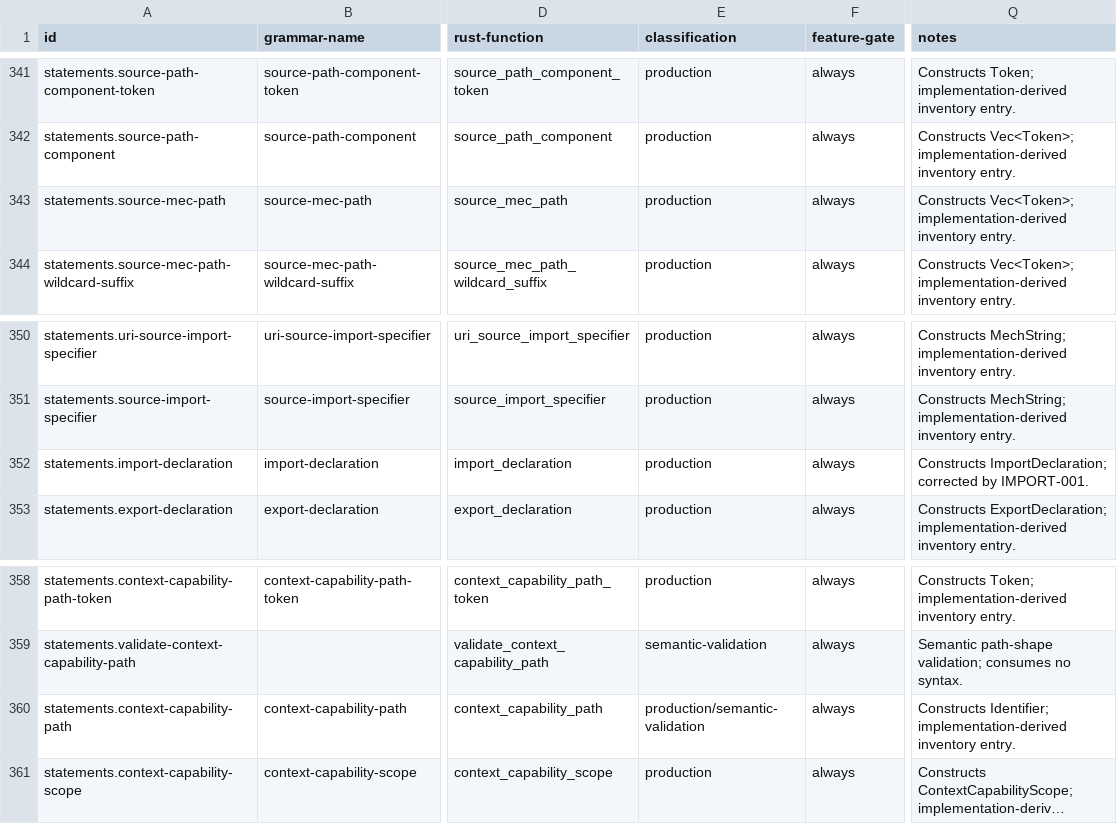
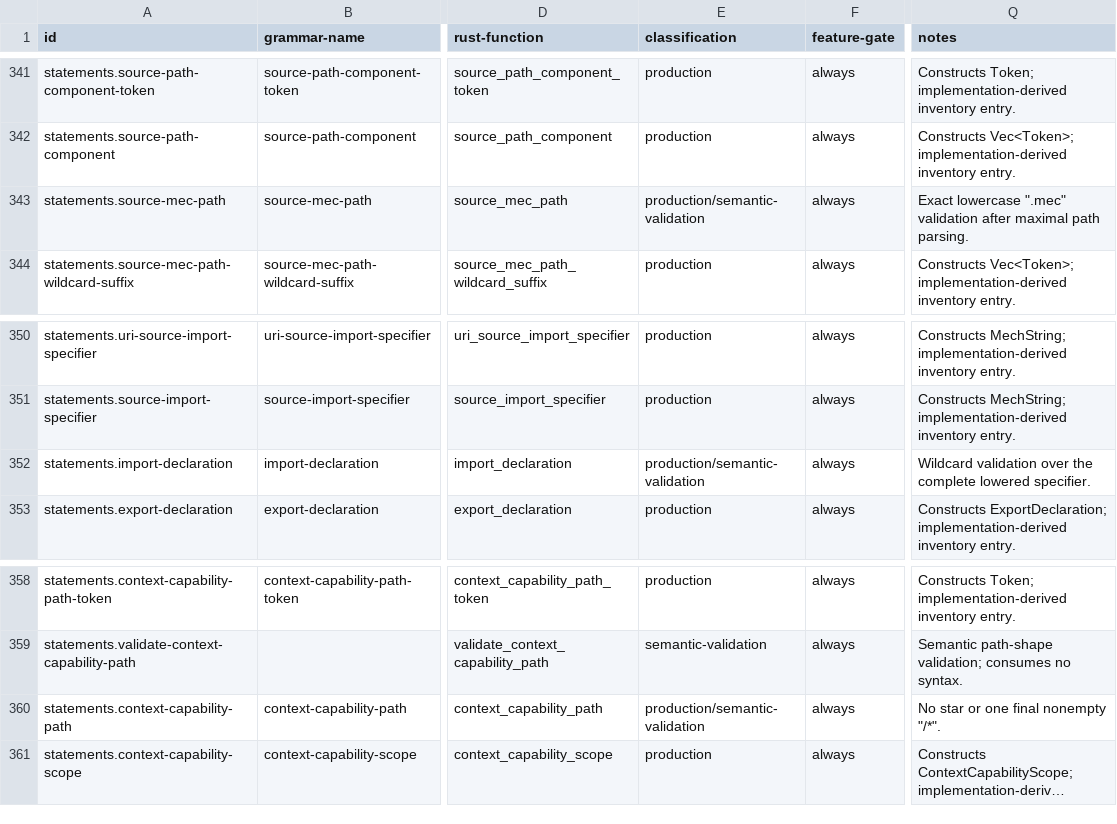
Before and after one commit to mech-lang/mech, a TSV file: docs/design/grammar-audit/productions.tsv, drawn as a sheet; only a part is shown, gaps mark what is left out; long unchanged cells end in …; the diff names each change by its address in the sheet, - before the commit and + after, or states it on an @@ line.

```diff
--- a/docs/design/grammar-audit/productions.tsv
+++ b/docs/design/grammar-audit/productions.tsv
-E343 (classification): production
+E343 (classification): production/semantic-validation
-Q343 (notes): Constructs Vec<Token>; implementation-derived inventory entry.
+Q343 (notes): Exact lowercase ".mec" validation after maximal path parsing.
-E352 (classification): production
+E352 (classification): production/semantic-validation
-Q352 (notes): Constructs ImportDeclaration; corrected by IMPORT-001.
+Q352 (notes): Wildcard validation over the complete lowered specifier.
-Q360 (notes): Constructs Identifier; implementation-derived inventory entry.
+Q360 (notes): No star or one final nonempty "/*".
```
Also changed, not shown: docs/design/grammar-audit/ports.tsv, 17 other files.
